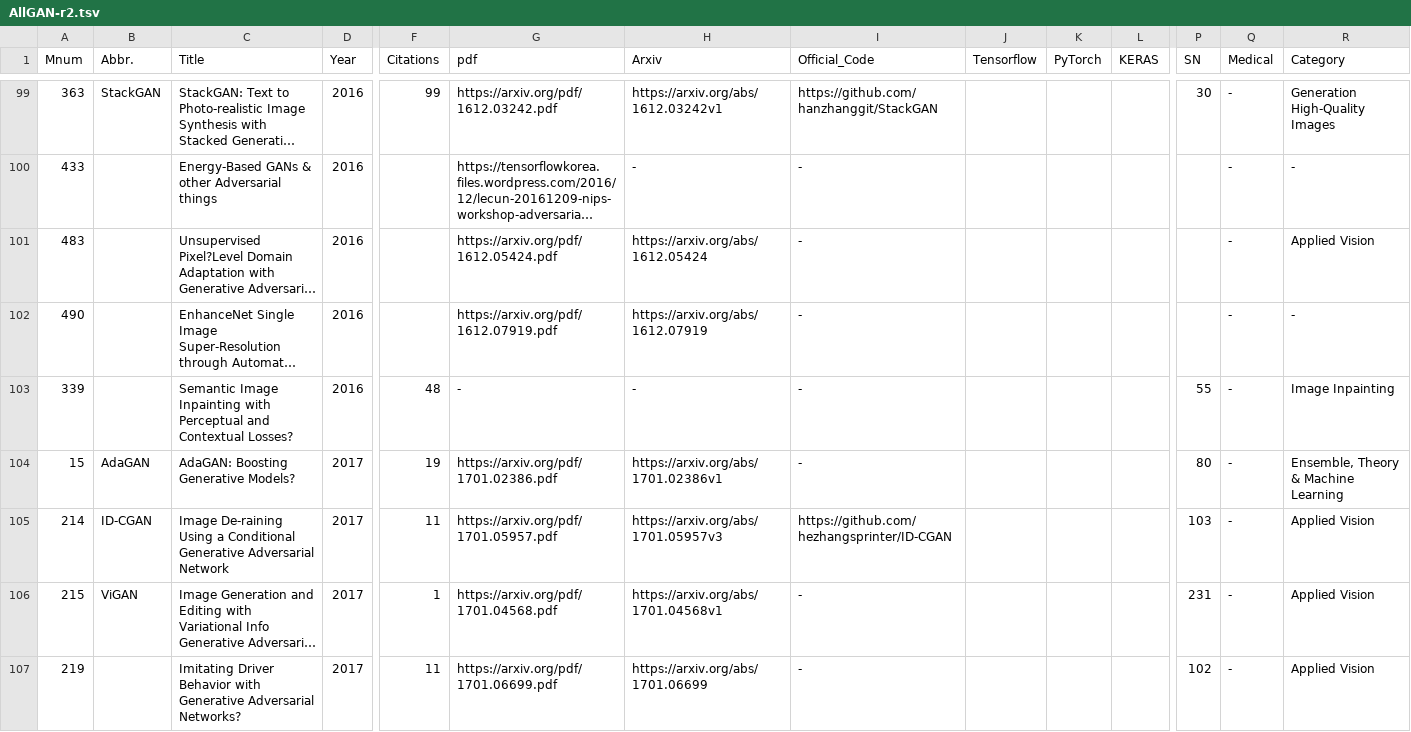
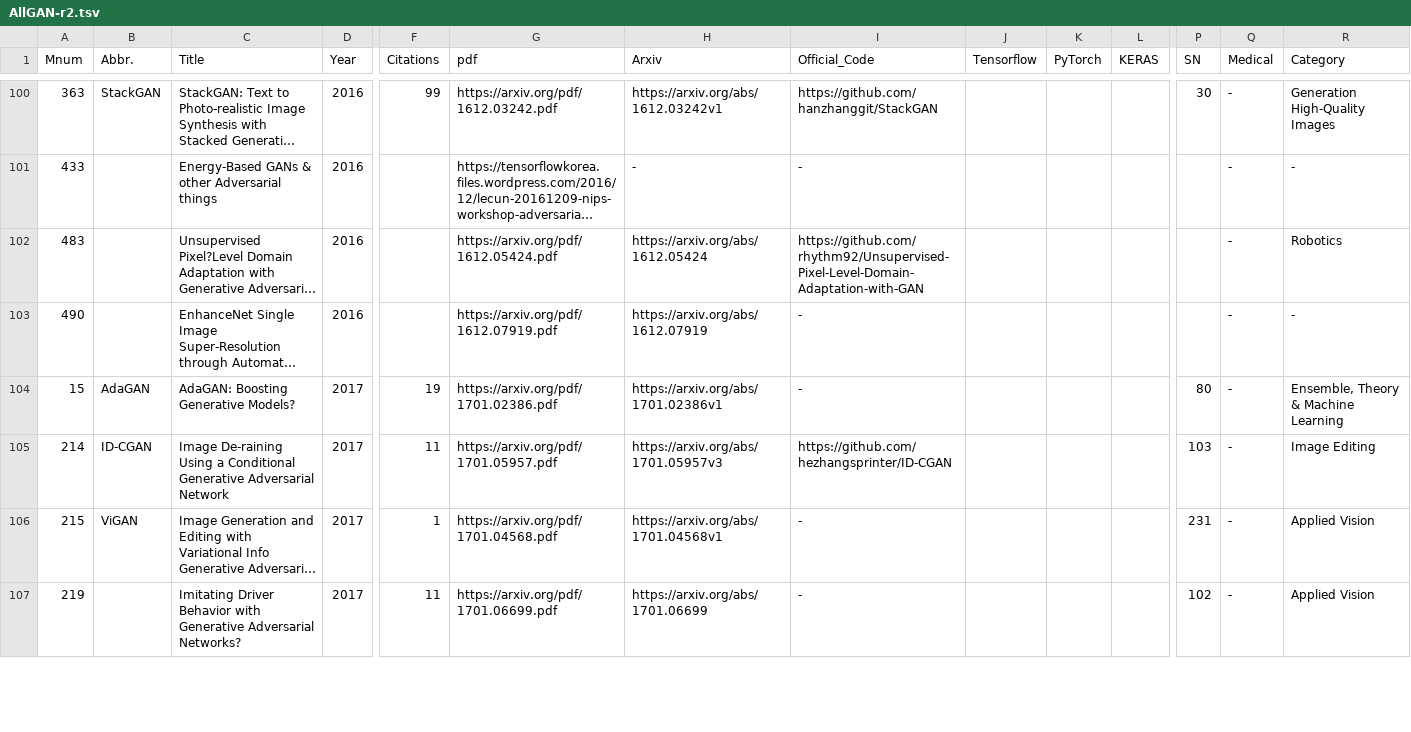
Before and after one commit to hollobit/All-About-the-GAN, a TSV file: AllGAN-r2.tsv, drawn as a sheet; only a part is shown, gaps mark what is left out; long unchanged cells end in …; removed rows and columns are numbered as before the commit, all else as after; rows hold the shown columns only; the diff covers the shown part only; the diff names each change by its address in the sheet, - before the commit and + after, or states it on an @@ line.

```diff
--- a/AllGAN-r2.tsv
+++ b/AllGAN-r2.tsv
-I102 (Official_Code): -
+I102 (Official_Code): https://github.com/rhythm92/Unsupervised-Pixel-Level-Domain-Adaptation-with-GAN
-R102 (Category): Applied Vision
+R102 (Category): Robotics
-row 103: 339 |  | Semantic Image Inpainting with Perceptual and Contextual Losses? | 2016 | 48 | - | - | - |  |  |  | 55 | - | Image Inpainting
-R105 (Category): Applied Vision
+R105 (Category): Image Editing
```
Also changed, not shown: 10 added rows and 26 edited cells elsewhere in this file, 2 other files.
